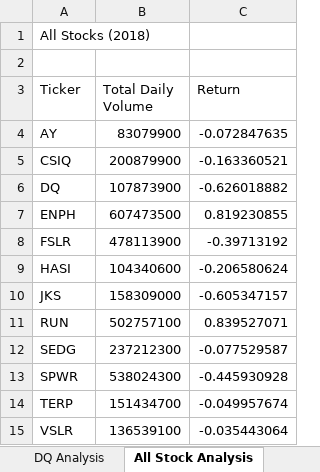
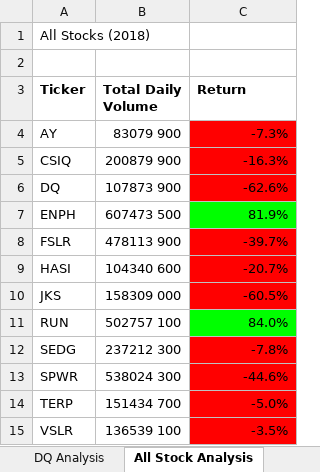
Before and after one commit to robfreed10/stock-analysis, an Excel workbook: green_stocks.xlsm, sheet All Stock Analysis, drawn as a sheet; values as stored, in another font and other column widths than the file's, no borders; the diff names each change by its address in the sheet, - before the commit and + after, or states it on an @@ line.

Commit message:
Add files via upload
Updated stock analysis for Steven

```diff
--- a/green_stocks.xlsm (sheet All Stock Analysis)
+++ b/green_stocks.xlsm (sheet All Stock Analysis)
-A3:C3 bold: off
+A3:C3 bold: on
-B4 (Total Daily Volume): 83079900
+B4 (Total Daily Volume): 83079 900
-C4 (Return): -0.072847635
+C4 (Return): -7.3%
-C4:C6 fill: none
+C4:C6 fill: #FF0000
-B5 (Total Daily Volume): 200879900
+B5 (Total Daily Volume): 200879 900
-C5 (Return): -0.163360521
+C5 (Return): -16.3%
-B6 (Total Daily Volume): 107873900
+B6 (Total Daily Volume): 107873 900
-C6 (Return): -0.626018882
+C6 (Return): -62.6%
-B7 (Total Daily Volume): 607473500
+B7 (Total Daily Volume): 607473 500
-C7 (Return): 0.819230855
+C7 (Return): 81.9%
-C7 fill: none
+C7 fill: #00FF00
-B8 (Total Daily Volume): 478113900
+B8 (Total Daily Volume): 478113 900
-C8 (Return): -0.39713192
+C8 (Return): -39.7%
-C8:C10 fill: none
+C8:C10 fill: #FF0000
-B9 (Total Daily Volume): 104340600
+B9 (Total Daily Volume): 104340 600
-C9 (Return): -0.206580624
+C9 (Return): -20.7%
-B10 (Total Daily Volume): 158309000
+B10 (Total Daily Volume): 158309 000
-C10 (Return): -0.605347157
+C10 (Return): -60.5%
-B11 (Total Daily Volume): 502757100
+B11 (Total Daily Volume): 502757 100
-C11 (Return): 0.839527071
+C11 (Return): 84.0%
-C11 fill: none
+C11 fill: #00FF00
-B12 (Total Daily Volume): 237212300
+B12 (Total Daily Volume): 237212 300
-C12 (Return): -0.077529587
+C12 (Return): -7.8%
-C12:C15 fill: none
+C12:C15 fill: #FF0000
-B13 (Total Daily Volume): 538024300
+B13 (Total Daily Volume): 538024 300
-C13 (Return): -0.445930928
+C13 (Return): -44.6%
-B14 (Total Daily Volume): 151434700
+B14 (Total Daily Volume): 151434 700
-C14 (Return): -0.049957674
+C14 (Return): -5.0%
-B15 (Total Daily Volume): 136539100
+B15 (Total Daily Volume): 136539 100
-C15 (Return): -0.035443064
+C15 (Return): -3.5%
```
